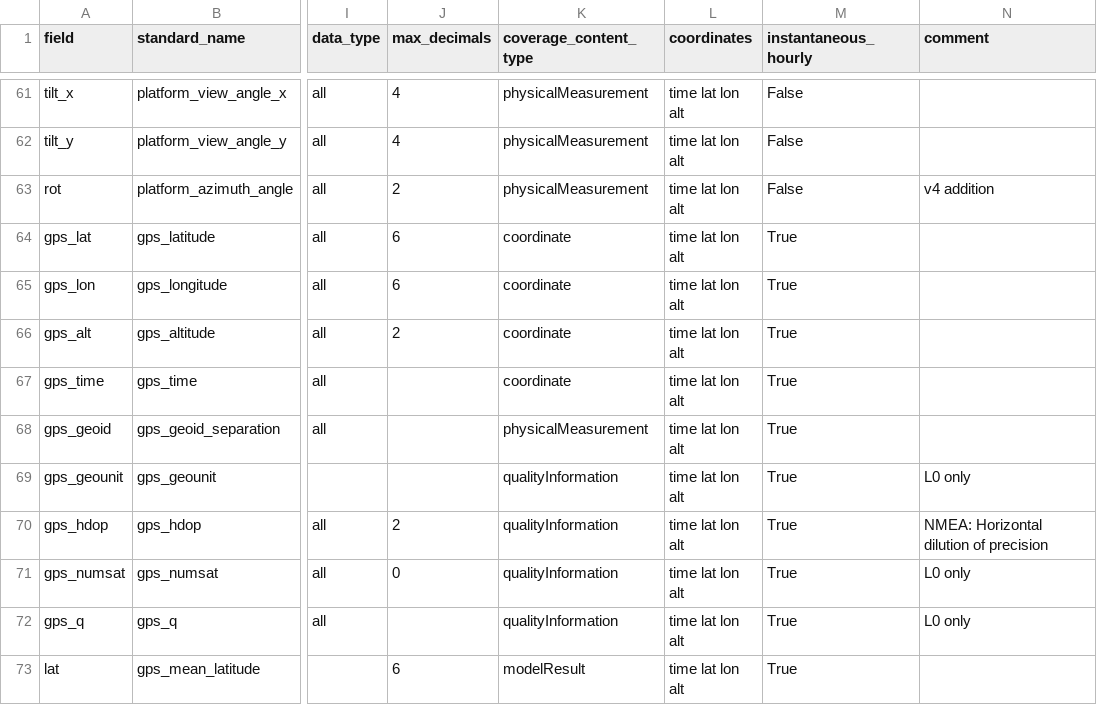
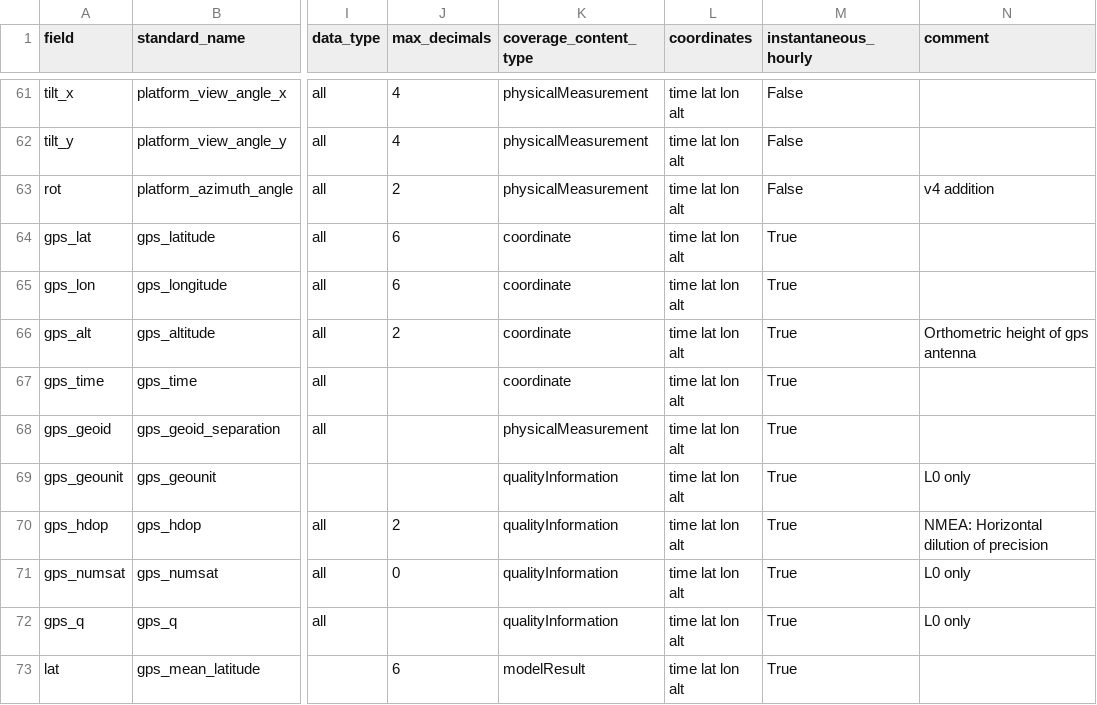
Before and after one commit to GEUS-Glaciology-and-Climate/pypromice, a CSV file: src/pypromice/process/variables.csv, drawn as a sheet; only a part is shown, gaps mark what is left out; the diff names each change by its address in the sheet, - before the commit and + after, or states it on an @@ line.

Commit message:
Added description to gps_alt

```diff
--- a/src/pypromice/process/variables.csv
+++ b/src/pypromice/process/variables.csv
-N66 (comment): (empty)
+N66 (comment): Orthometric height of gps antenna
```
